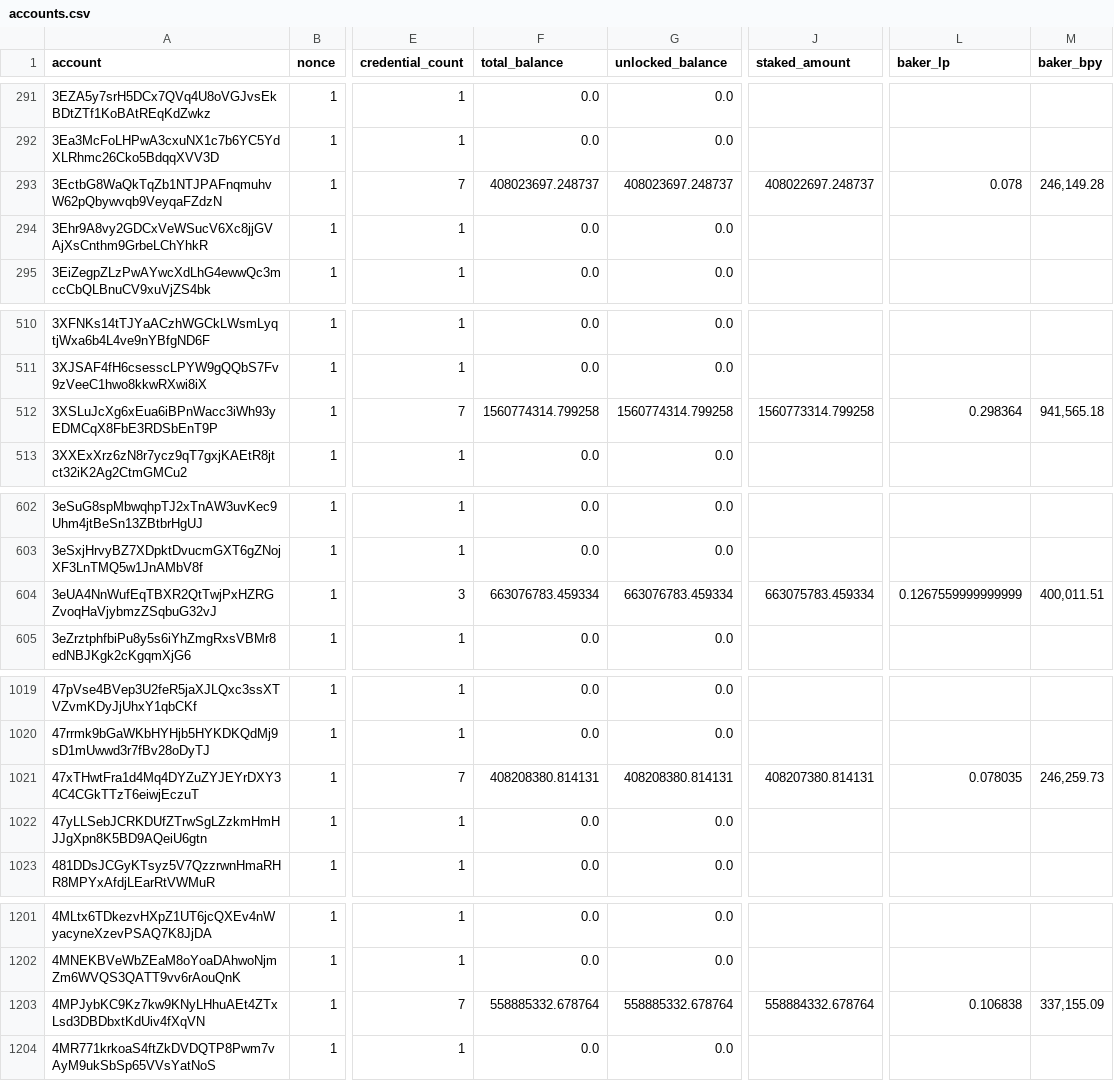
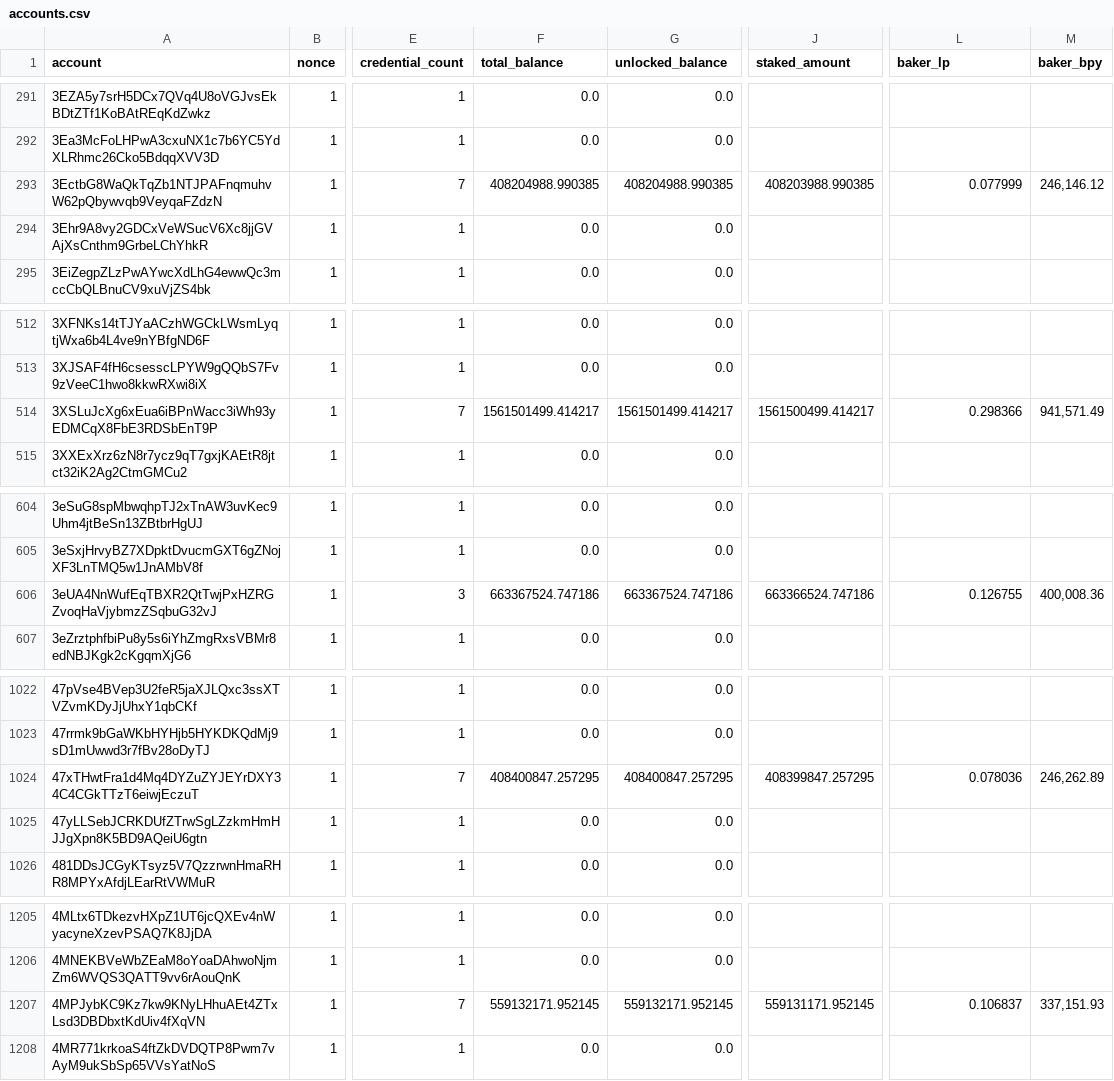
Before and after one commit to ccdexplorer/ccdexplorer-accounts, a CSV file: accounts.csv, drawn as a sheet; only a part is shown, gaps mark what is left out; addresses are those after the commit; the diff covers the shown part only; the diff names each change by its address in the sheet, - before the commit and + after, or states it on an @@ line.

```diff
--- a/accounts.csv
+++ b/accounts.csv
-F293 (total_balance): 408023697.248737
+F293 (total_balance): 408204988.990385
-G293 (unlocked_balance): 408023697.248737
+G293 (unlocked_balance): 408204988.990385
-J293 (staked_amount): 408022697.248737
+J293 (staked_amount): 408203988.990385
-L293 (baker_lp): 0.078
+L293 (baker_lp): 0.077999
-M293 (baker_bpy): 246,149.28
+M293 (baker_bpy): 246,146.12
-F514 (total_balance): 1560774314.799258
+F514 (total_balance): 1561501499.414217
-G514 (unlocked_balance): 1560774314.799258
+G514 (unlocked_balance): 1561501499.414217
-J514 (staked_amount): 1560773314.799258
+J514 (staked_amount): 1561500499.414217
-L514 (baker_lp): 0.298364
+L514 (baker_lp): 0.298366
-M514 (baker_bpy): 941,565.18
+M514 (baker_bpy): 941,571.49
-F606 (total_balance): 663076783.459334
+F606 (total_balance): 663367524.747186
-G606 (unlocked_balance): 663076783.459334
+G606 (unlocked_balance): 663367524.747186
-J606 (staked_amount): 663075783.459334
+J606 (staked_amount): 663366524.747186
-L606 (baker_lp): 0.1267559999999999
+L606 (baker_lp): 0.126755
-M606 (baker_bpy): 400,011.51
+M606 (baker_bpy): 400,008.36
-F1024 (total_balance): 408208380.814131
+F1024 (total_balance): 408400847.257295
-G1024 (unlocked_balance): 408208380.814131
+G1024 (unlocked_balance): 408400847.257295
-J1024 (staked_amount): 408207380.814131
+J1024 (staked_amount): 408399847.257295
-L1024 (baker_lp): 0.078035
+L1024 (baker_lp): 0.078036
-M1024 (baker_bpy): 246,259.73
+M1024 (baker_bpy): 246,262.89
-F1207 (total_balance): 558885332.678764
+F1207 (total_balance): 559132171.952145
-G1207 (unlocked_balance): 558885332.678764
+G1207 (unlocked_balance): 559132171.952145
-J1207 (staked_amount): 558884332.678764
+J1207 (staked_amount): 559131171.952145
-L1207 (baker_lp): 0.106838
+L1207 (baker_lp): 0.106837
-M1207 (baker_bpy): 337,155.09
+M1207 (baker_bpy): 337,151.93
```
Also changed, not shown: 10 added rows and 14 edited cells elsewhere in this file.
